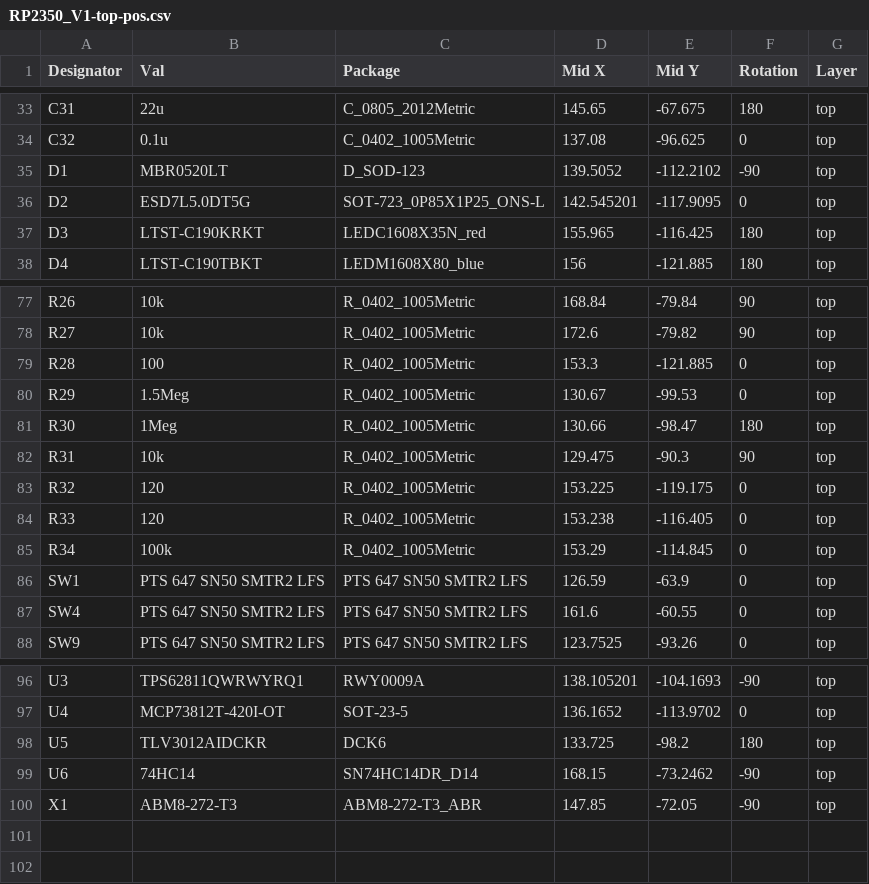
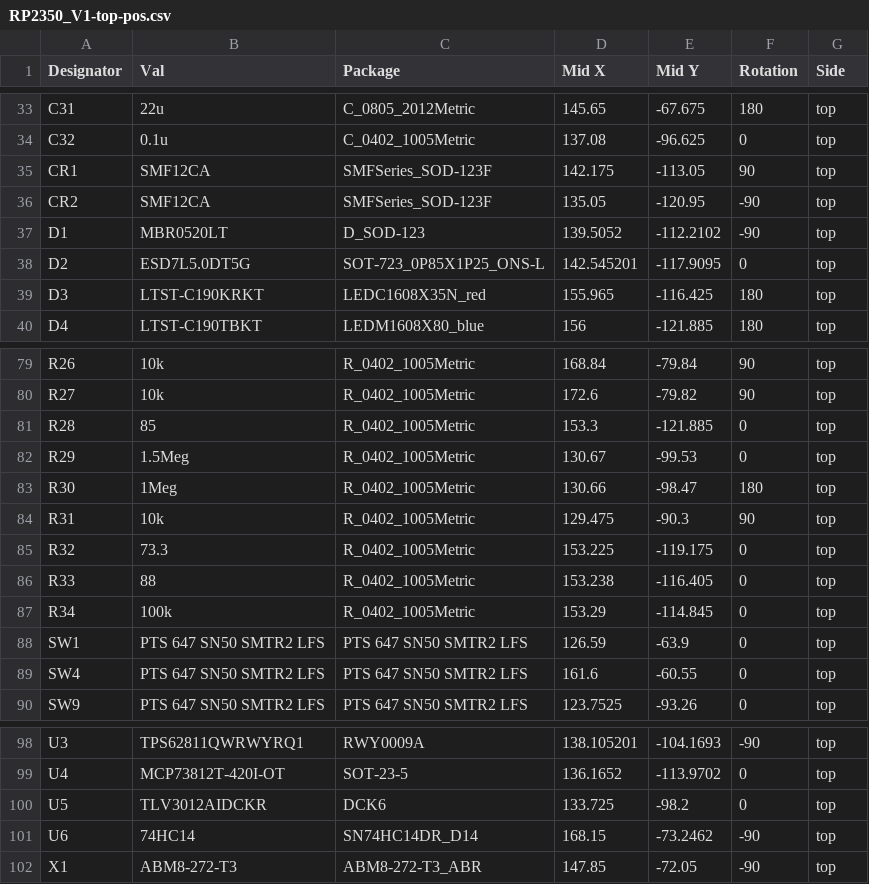
Before and after one commit to Stefan1623/VoidLink_Hardware, a CSV file: RP2350_V1/RP2350_V1-top-pos.csv, drawn as a sheet; only a part is shown, gaps mark what is left out; addresses are those after the commit; the diff names each change by its address in the sheet, - before the commit and + after, or states it on an @@ line.

```diff
--- a/RP2350_V1/RP2350_V1-top-pos.csv
+++ b/RP2350_V1/RP2350_V1-top-pos.csv
-G1: Layer
+G1: Side
+row 35: CR1 | SMF12CA | SMFSeries_SOD-123F | 142.175 | -113.05 | 90 | top
+row 36: CR2 | SMF12CA | SMFSeries_SOD-123F | 135.05 | -120.95 | -90 | top
-B81 (Val): 100
+B81 (Val): 85
-B85 (Val): 120
+B85 (Val): 73.3
-B86 (Val): 120
+B86 (Val): 88
-F100 (Rotation): 180
+F100 (Rotation): 0
```
Also changed, not shown: RP2350_V1/RP2350_V1.csv, 25 other files.
